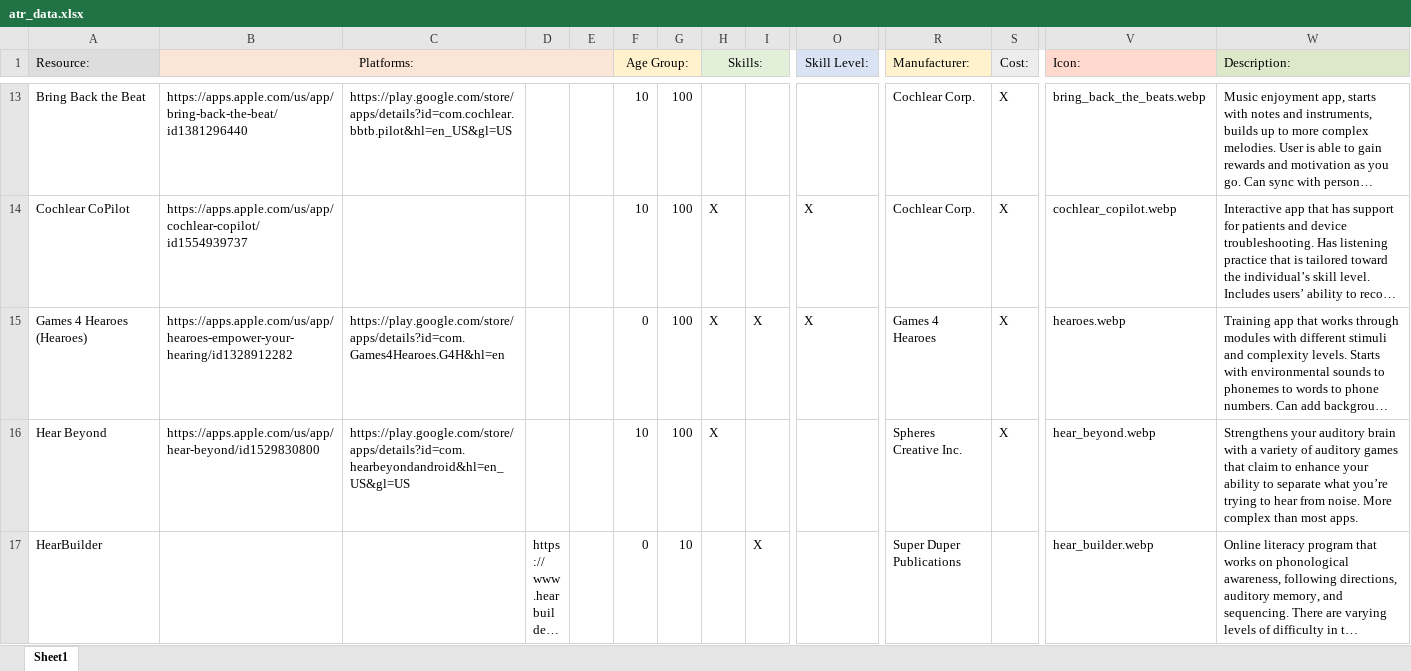
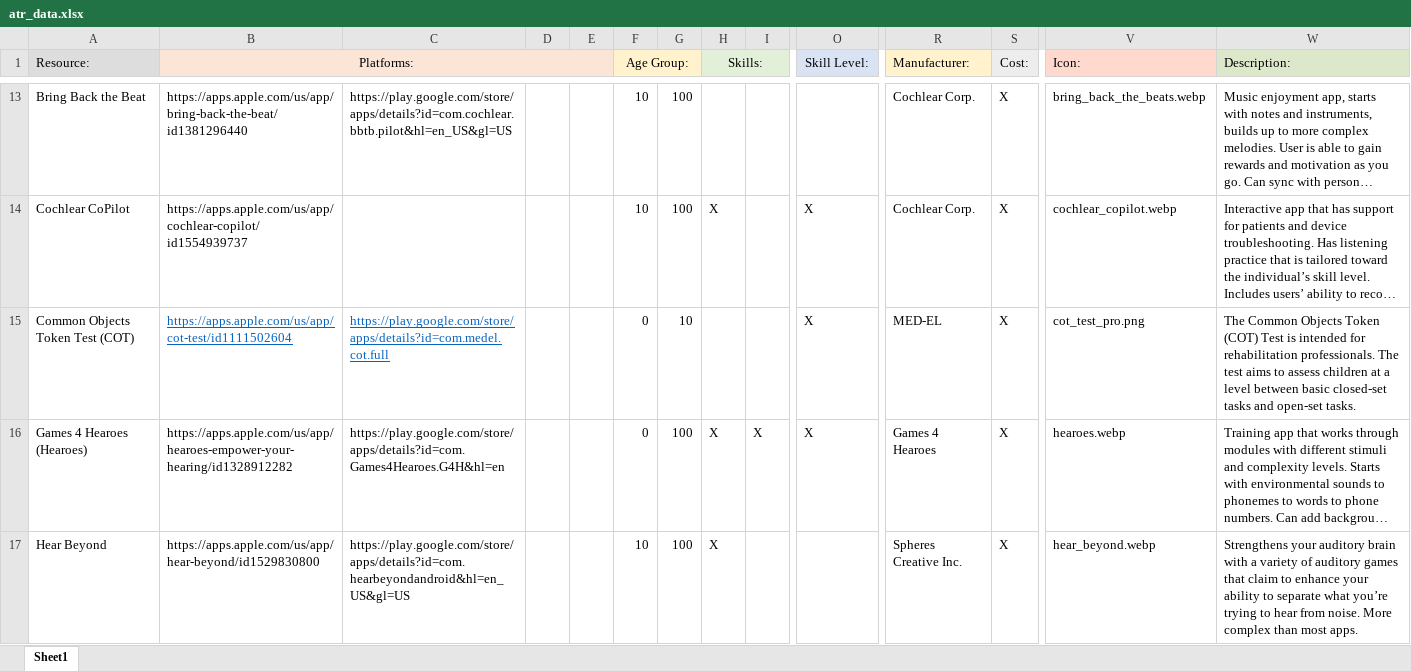
Before and after one commit to brandonegg/uiowaATR, an Excel workbook: data/atr_data.xlsx, sheet Sheet1, drawn as a sheet; only a part is shown, gaps mark what is left out; the shorter side is filled out with more unchanged rows; long unchanged cells end in …; values as stored, in another font and other column widths than the file's, no borders; rows hold the shown columns only; the diff names each change by its address in the sheet, - before the commit and + after, or states it on an @@ line.

```diff
--- a/data/atr_data.xlsx (sheet Sheet1)
+++ b/data/atr_data.xlsx (sheet Sheet1)
+row 15: Common Objects Token Test (COT) | https://apps.apple.com/us/app/cot-test/id1111502604 | https://play.google.com/store/apps/details?id=com.medel.cot.full |  |  | 0 | 10 |  |  | X | MED-EL | X | cot_test_pro.png | The Common Objects Token (COT) Test is intended for rehabilitation professionals. The test aims to assess children at a level between basic closed-set tasks and open-set tasks.
```
Also changed, not shown: 1 other file.
